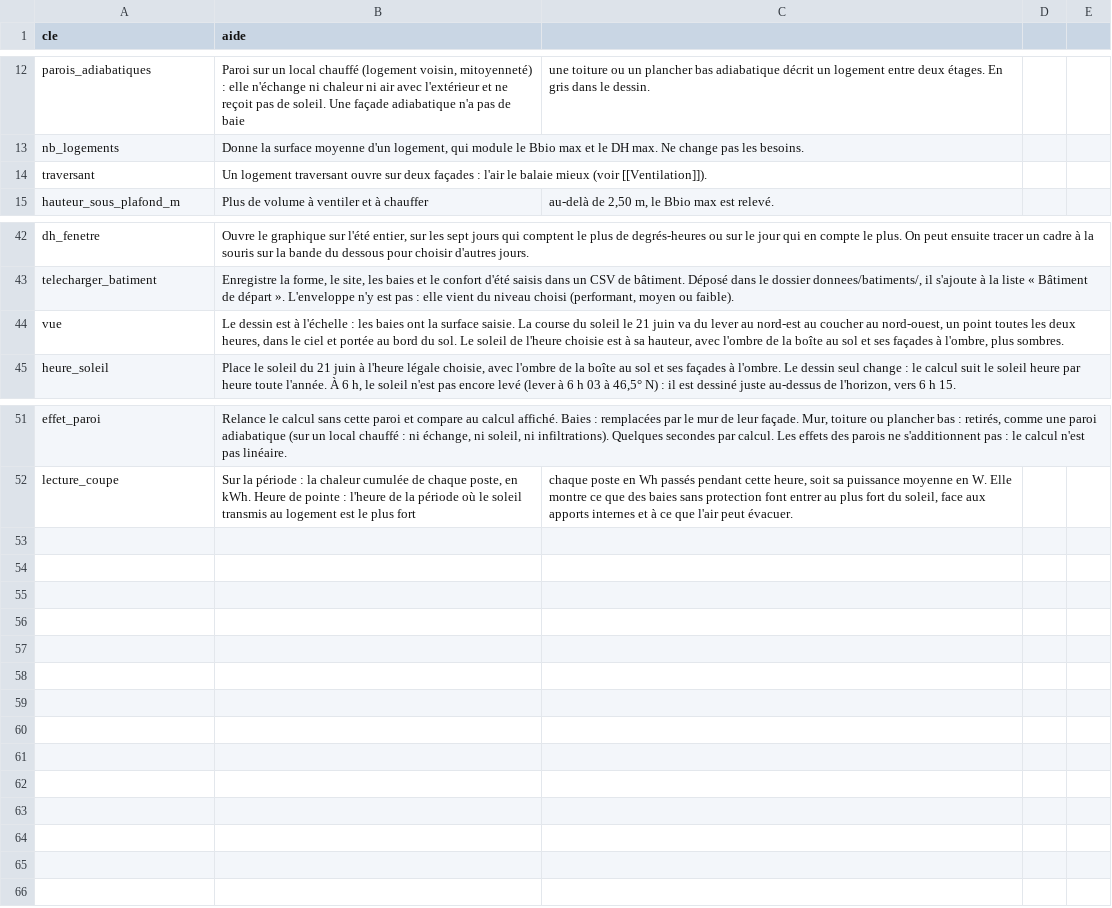
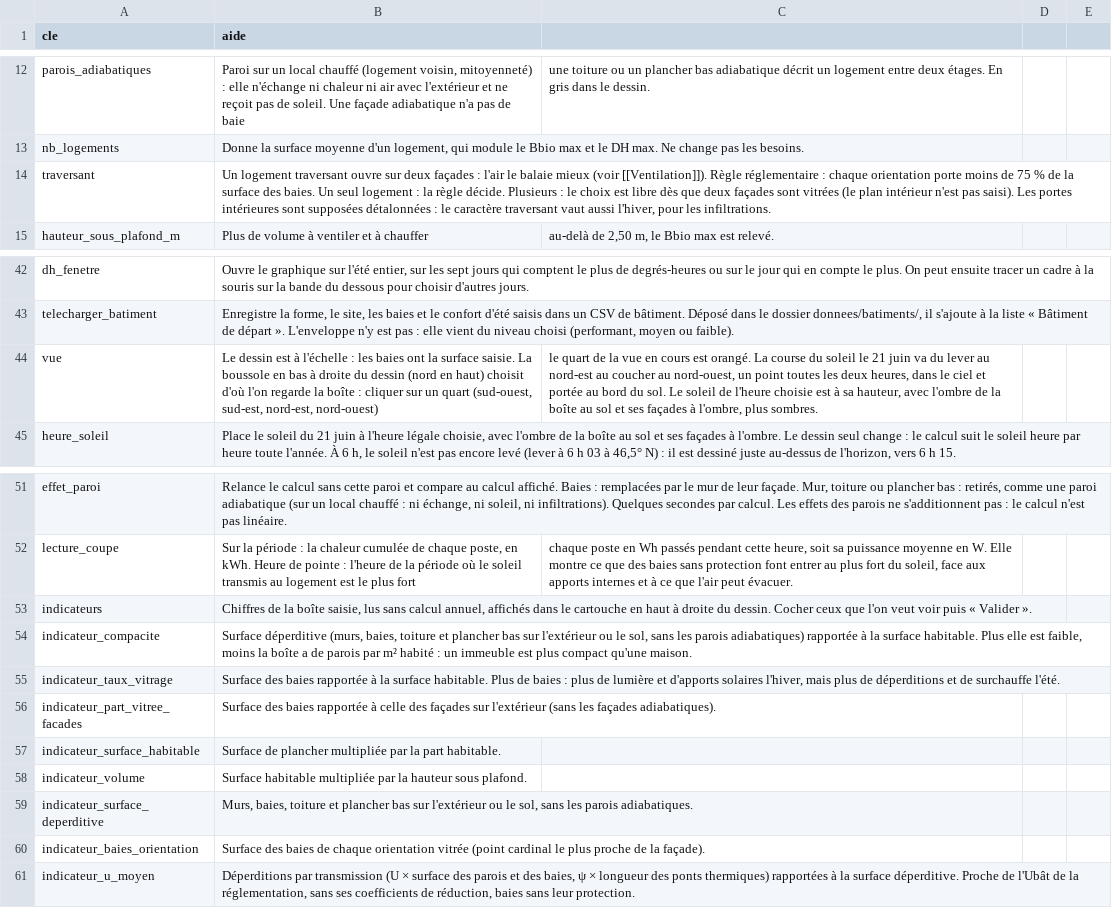
Before and after one commit to Alliages/explorateur_Bbio_DH, a CSV file: interface/textes/aides.csv, drawn as a sheet; only a part is shown, gaps mark what is left out.

```diff
--- a/interface/textes/aides.csv
+++ b/interface/textes/aides.csv
@@ -13,3 +13,3 @@ parois_adiabatiques;Paroi sur un local chauffé (logement voisin, mitoyenneté)
 nb_logements;Donne la surface moyenne d'un logement, qui module le Bbio max et le DH max. Ne change pas les besoins.
-traversant;Un logement traversant ouvre sur deux façades : l'air le balaie mieux (voir [[Ventilation]]).
+traversant;Un logement traversant ouvre sur deux façades : l'air le balaie mieux (voir [[Ventilation]]). Règle réglementaire : chaque orientation porte moins de 75 % de la surface des baies. Un seul logement : la règle décide. Plusieurs : le choix est libre dès que deux façades sont vitrées (le plan intérieur n'est pas saisi). Les portes intérieures sont supposées détalonnées : le caractère traversant vaut aussi l'hiver, pour les infiltrations.
 hauteur_sous_plafond_m;Plus de volume à ventiler et à chauffer ; au-delà de 2,50 m, le Bbio max est relevé.
@@ -43,3 +43,3 @@ dh_fenetre;Ouvre le graphique sur l'été entier, sur les sept jours qui compten
 telecharger_batiment;Enregistre la forme, le site, les baies et le confort d'été saisis dans un CSV de bâtiment. Déposé dans le dossier donnees/batiments/, il s'ajoute à la liste « Bâtiment de départ ». L'enveloppe n'y est pas : elle vient du niveau choisi (performant, moyen ou faible).
-vue;Le dessin est à l'échelle : les baies ont la surface saisie. La course du soleil le 21 juin va du lever au nord-est au coucher au nord-ouest, un point toutes les deux heures, dans le ciel et portée au bord du sol. Le soleil de l'heure choisie est à sa hauteur, avec l'ombre de la boîte au sol et ses façades à l'ombre, plus sombres.
+vue;Le dessin est à l'échelle : les baies ont la surface saisie. La boussole en bas à droite du dessin (nord en haut) choisit d'où l'on regarde la boîte : cliquer sur un quart (sud-ouest, sud-est, nord-est, nord-ouest) ; le quart de la vue en cours est orangé. La course du soleil le 21 juin va du lever au nord-est au coucher au nord-ouest, un point toutes les deux heures, dans le ciel et portée au bord du sol. Le soleil de l'heure choisie est à sa hauteur, avec l'ombre de la boîte au sol et ses façades à l'ombre, plus sombres.
 heure_soleil;Place le soleil du 21 juin à l'heure légale choisie, avec l'ombre de la boîte au sol et ses façades à l'ombre. Le dessin seul change : le calcul suit le soleil heure par heure toute l'année. À 6 h, le soleil n'est pas encore levé (lever à 6 h 03 à 46,5° N) : il est dessiné juste au-dessus de l'horizon, vers 6 h 15.
@@ -52 +52,10 @@ effet_paroi;Relance le calcul sans cette paroi et compare au calcul affiché. Ba
 lecture_coupe;Sur la période : la chaleur cumulée de chaque poste, en kWh. Heure de pointe : l'heure de la période où le soleil transmis au logement est le plus fort ; chaque poste en Wh passés pendant cette heure, soit sa puissance moyenne en W. Elle montre ce que des baies sans protection font entrer au plus fort du soleil, face aux apports internes et à ce que l'air peut évacuer.
+indicateurs;Chiffres de la boîte saisie, lus sans calcul annuel, affichés dans le cartouche en haut à droite du dessin. Cocher ceux que l'on veut voir puis « Valider ».
+indicateur_compacite;Surface déperditive (murs, baies, toiture et plancher bas sur l'extérieur ou le sol, sans les parois adiabatiques) rapportée à la surface habitable. Plus elle est faible, moins la boîte a de parois par m² habité : un immeuble est plus compact qu'une maison.
+indicateur_taux_vitrage;Surface des baies rapportée à la surface habitable. Plus de baies : plus de lumière et d'apports solaires l'hiver, mais plus de déperditions et de surchauffe l'été.
+indicateur_part_vitree_facades;Surface des baies rapportée à celle des façades sur l'extérieur (sans les façades adiabatiques).
+indicateur_surface_habitable;Surface de plancher multipliée par la part habitable.
+indicateur_volume;Surface habitable multipliée par la hauteur sous plafond.
+indicateur_surface_deperditive;Murs, baies, toiture et plancher bas sur l'extérieur ou le sol, sans les parois adiabatiques.
+indicateur_baies_orientation;Surface des baies de chaque orientation vitrée (point cardinal le plus proche de la façade).
+indicateur_u_moyen;Déperditions par transmission (U × surface des parois et des baies, ψ × longueur des ponts thermiques) rapportées à la surface déperditive. Proche de l'Ubât de la réglementation, sans ses coefficients de réduction, baies sans leur protection.
```
Also changed, not shown: donnees/batiments/01_logement_70m2.csv, donnees/batiments/02_immeuble_9_logements.csv, 24 other files.
